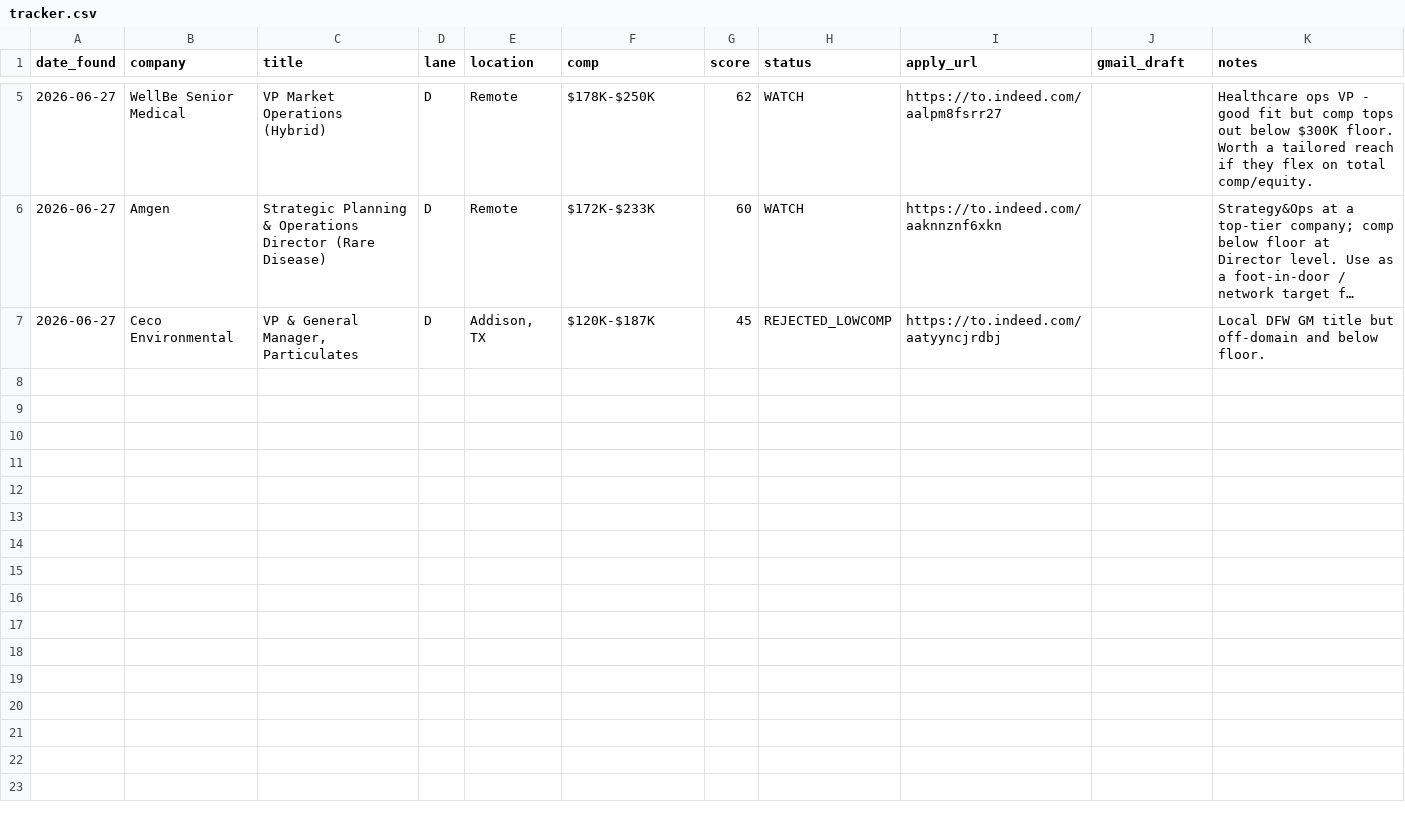
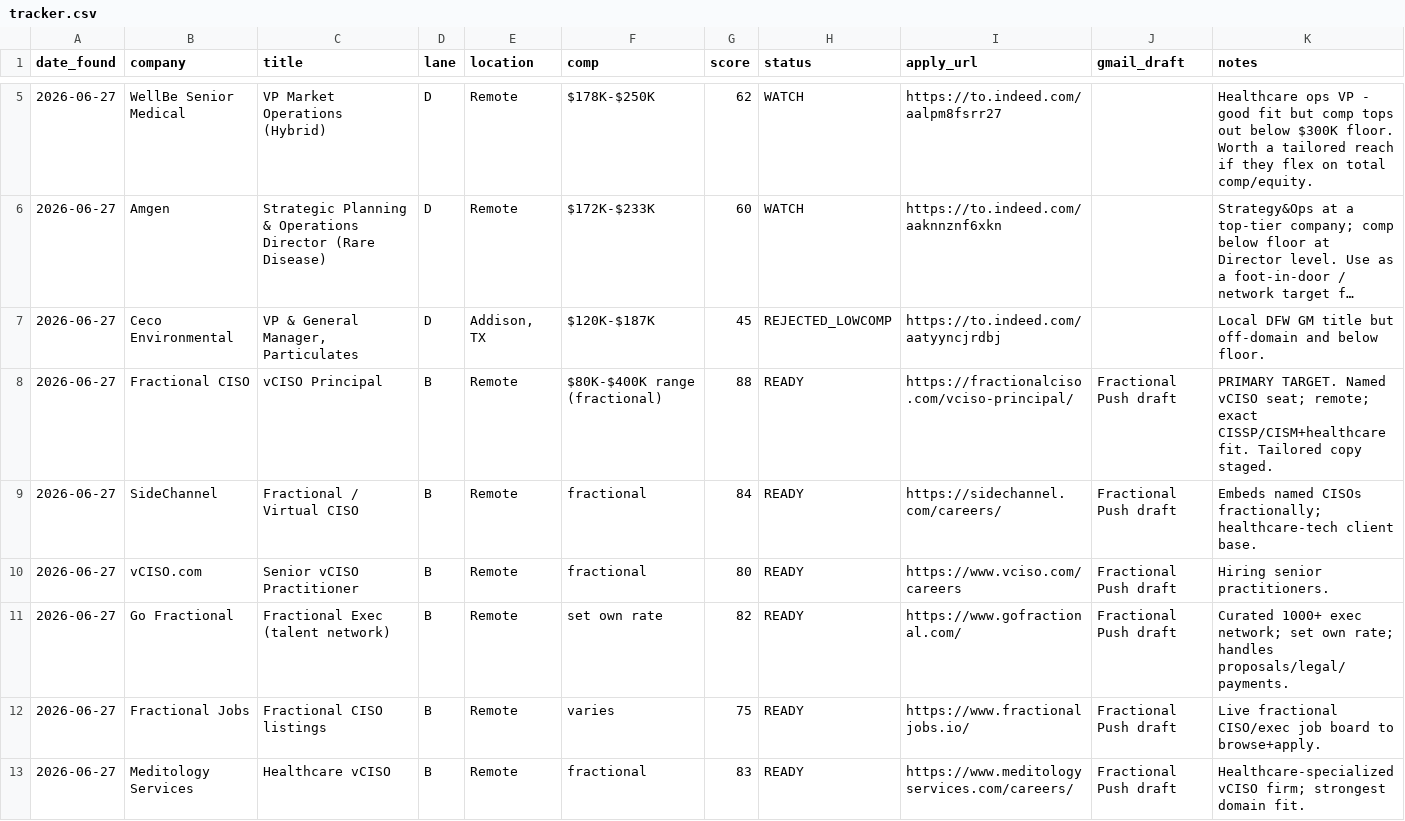
Before and after one commit to nsekhar23/cargotracker, a CSV file: job-search/applications/tracker.csv, drawn as a sheet; only a part is shown, gaps mark what is left out; long unchanged cells end in ….

```diff
--- a/job-search/applications/tracker.csv
+++ b/job-search/applications/tracker.csv
@@ -7 +7,7 @@ date_found,company,title,lane,location,comp,score,status,apply_url,gmail_draft,n
 2026-06-27,Ceco Environmental,"VP & General Manager, Particulates",D,"Addison, TX","$120K-$187K",45,REJECTED_LOWCOMP,https://to.indeed.com/aatyyncjrdbj,,Local DFW GM title but off-domain and below floor.
+2026-06-27,Fractional CISO,"vCISO Principal",B,Remote,"$80K-$400K range (fractional)",88,READY,https://fractionalciso.com/vciso-principal/,Fractional Push draft,PRIMARY TARGET. Named vCISO seat; remote; exact CISSP/CISM+healthcare fit. Tailored copy staged.
+2026-06-27,SideChannel,"Fractional / Virtual CISO",B,Remote,"fractional",84,READY,https://sidechannel.com/careers/,Fractional Push draft,Embeds named CISOs fractionally; healthcare-tech client base.
+2026-06-27,vCISO.com,"Senior vCISO Practitioner",B,Remote,"fractional",80,READY,https://www.vciso.com/careers,Fractional Push draft,Hiring senior practitioners.
+2026-06-27,Go Fractional,"Fractional Exec (talent network)",B,Remote,"set own rate",82,READY,https://www.gofractional.com/,Fractional Push draft,Curated 1000+ exec network; set own rate; handles proposals/legal/payments.
+2026-06-27,Fractional Jobs,"Fractional CISO listings",B,Remote,"varies",75,READY,https://www.fractionaljobs.io/,Fractional Push draft,Live fractional CISO/exec job board to browse+apply.
+2026-06-27,Meditology Services,"Healthcare vCISO",B,Remote,"fractional",83,READY,https://www.meditologyservices.com/careers/,Fractional Push draft,Healthcare-specialized vCISO firm; strongest domain fit.
```
Also changed, not shown: 1 other file.
